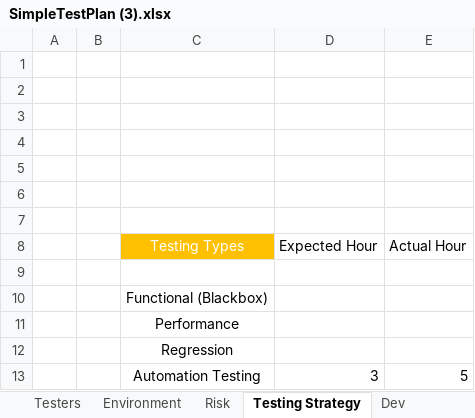
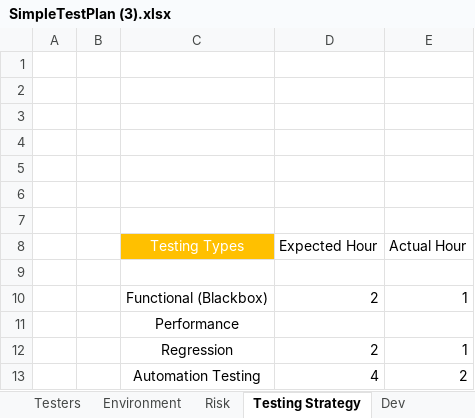
Before and after one commit to aroralakshay/finalProject8040, an Excel workbook: SimpleTestPlan (3).xlsx, sheet Testing Strategy, drawn as a sheet; values as stored, in another font and other column widths than the file's, no borders; removed rows and columns are numbered as before the commit, all else as after; the diff names each change by its address in the sheet, - before the commit and + after, or states it on an @@ line.

```diff
--- a/SimpleTestPlan (3).xlsx (sheet Testing Strategy)
+++ b/SimpleTestPlan (3).xlsx (sheet Testing Strategy)
-row 10:  |  | Functional (Blackbox)
+row 10:  |  | Functional (Blackbox) | 2 | 1
-row 12:  |  | Regression
-row 13:  |  | Automation Testing | 3 | 5
+row 12:  |  | Regression | 2 | 1
+row 13:  |  | Automation Testing | 4 | 2
```
Also changed, not shown: sheet Summary, sheet Requirements, sheet Risk, sheet Environment, sheet Testers, sheet Dev, 23 other files.
